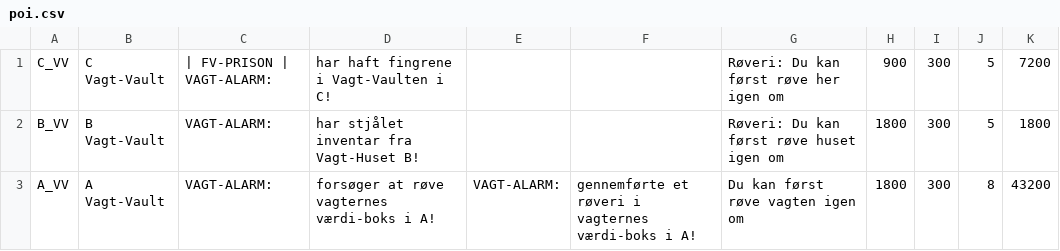
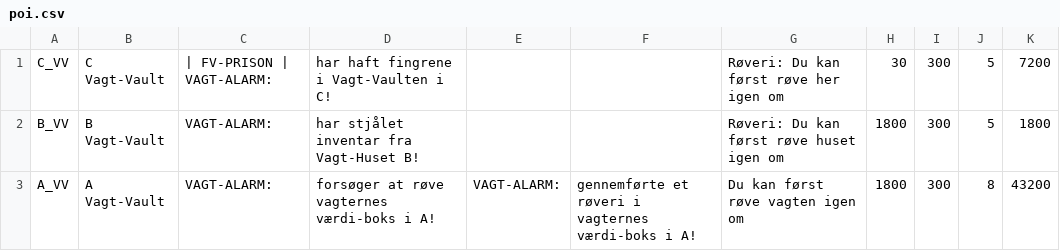
Before and after one commit to WildTooth/FreakyVille-General-Data, a CSV file: entities/poi.csv, drawn as a sheet.

Commit message:
Update poi.csv

```diff
--- a/entities/poi.csv
+++ b/entities/poi.csv
@@ -1,2 +1,2 @@
-C_VV,C Vagt-Vault,| FV-PRISON | VAGT-ALARM:,har haft fingrene i Vagt-Vaulten i C!,,,Røveri: Du kan først røve her igen om,900,300,5,7200
+C_VV,C Vagt-Vault,| FV-PRISON | VAGT-ALARM:,har haft fingrene i Vagt-Vaulten i C!,,,Røveri: Du kan først røve her igen om,30,300,5,7200
 B_VV,B Vagt-Vault,VAGT-ALARM:,har stjålet inventar fra Vagt-Huset B!,,,Røveri: Du kan først røve huset igen om,1800,300,5,1800
```
